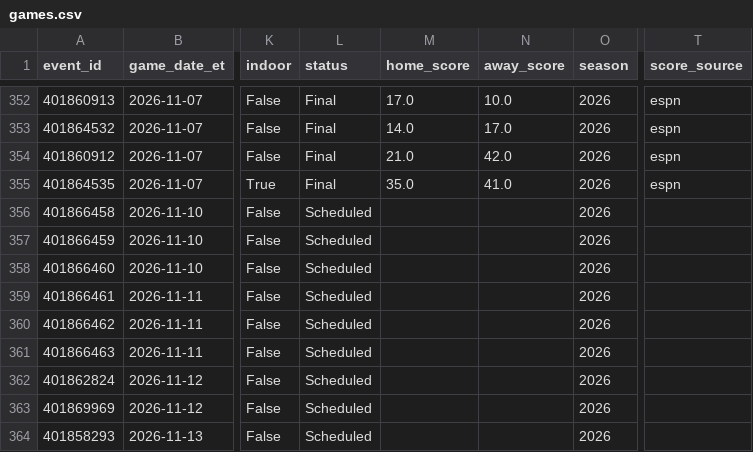
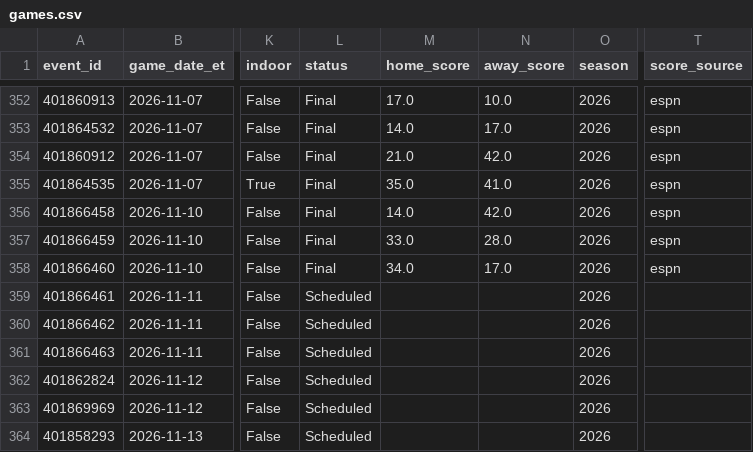
Before and after one commit to gitchrisqueen/panthera, a CSV file: data/ncaaf/games/games.csv, drawn as a sheet; only a part is shown, gaps mark what is left out; the diff names each change by its address in the sheet, - before the commit and + after, or states it on an @@ line.

```diff
--- a/data/ncaaf/games/games.csv
+++ b/data/ncaaf/games/games.csv
-L356:L358 (status): Scheduled
+L356:L358 (status): Final
-M356 (home_score): (empty)
+M356 (home_score): 14.0
-N356 (away_score): (empty)
+N356 (away_score): 42.0
-T356:T358 (score_source): (empty)
+T356:T358 (score_source): espn
-M357 (home_score): (empty)
+M357 (home_score): 33.0
-N357 (away_score): (empty)
+N357 (away_score): 28.0
-M358 (home_score): (empty)
+M358 (home_score): 34.0
-N358 (away_score): (empty)
+N358 (away_score): 17.0
```
Also changed, not shown: data/ncaaf/tickets/qualifiers.csv, data/ncaaf/tickets/ticket_legs.csv, 2 other files.
